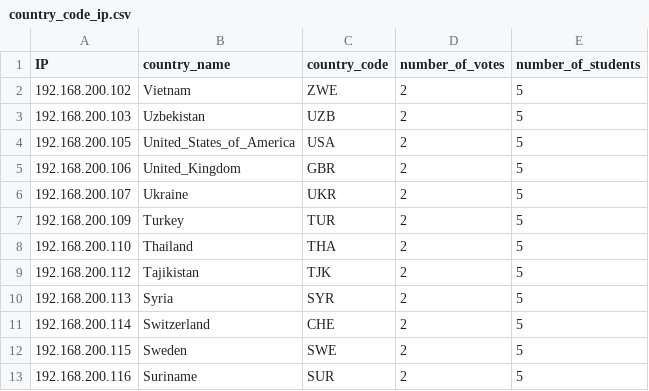
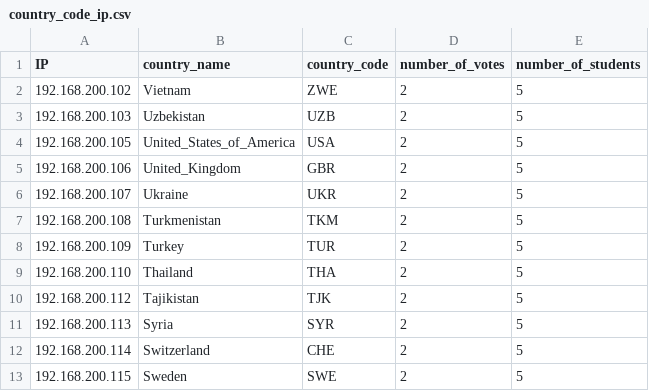
Before and after one commit to cheekujodhpur/ipho2015, a CSV file: country_code_ip.csv, drawn as a sheet; only a part is shown; the shorter side is filled out with more unchanged rows.

Commit message:
updated

```diff
--- a/country_code_ip.csv
+++ b/country_code_ip.csv
@@ -6,2 +6,3 @@ IP,country_name,country_code,number_of_votes,number_of_students
 192.168.200.107,Ukraine,UKR,2,5
+192.168.200.108,Turkmenistan,TKM,2,5
 192.168.200.109,Turkey,TUR,2,5
```
